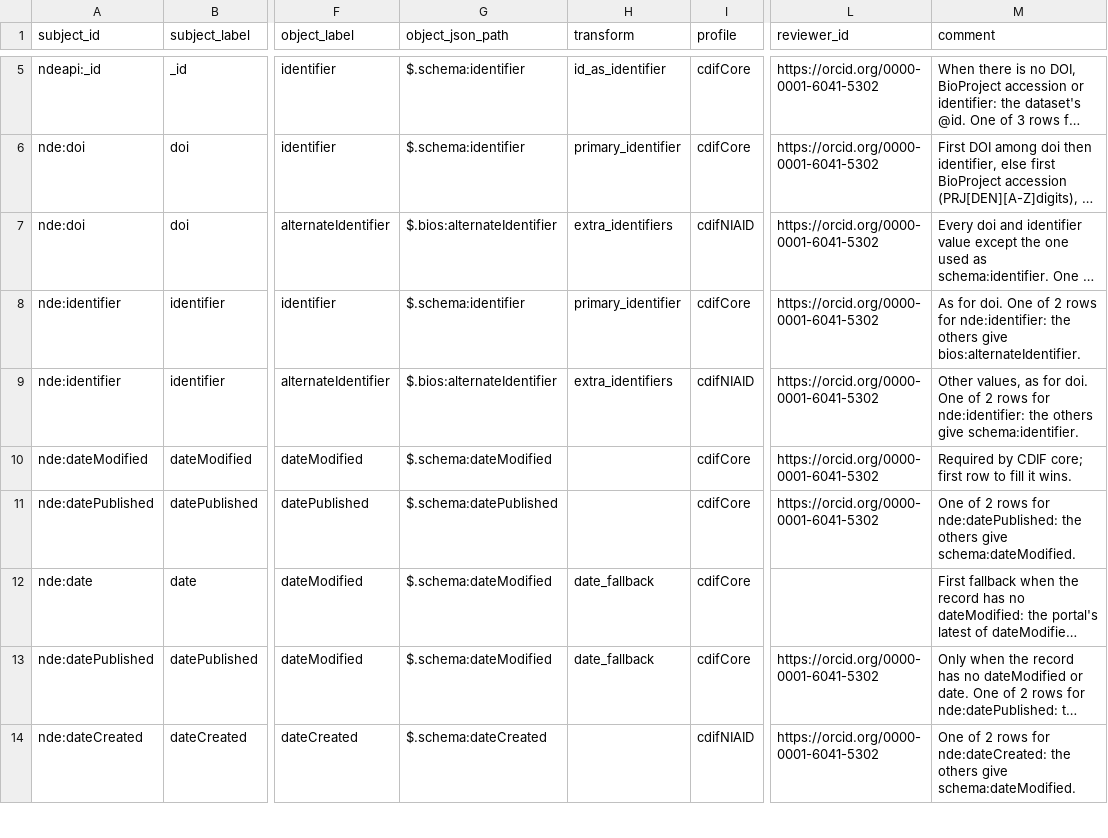
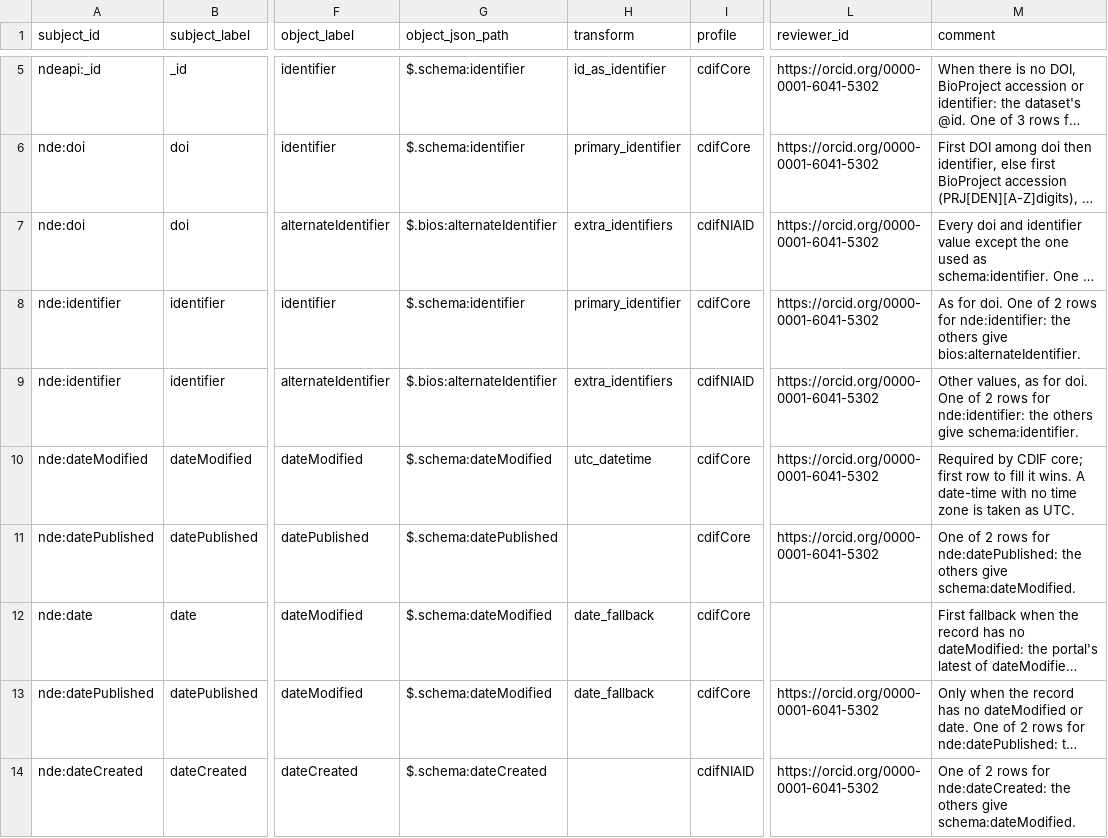
Before and after one commit to Cross-Domain-Interoperability-Framework/converters, a TSV file: mappings/niaid-to-cdif.sssom.tsv, drawn as a sheet; only a part is shown, gaps mark what is left out; long unchanged cells end in …; the diff covers the shown part only; the diff names each change by its address in the sheet, - before the commit and + after, or states it on an @@ line.

```diff
--- a/mappings/niaid-to-cdif.sssom.tsv
+++ b/mappings/niaid-to-cdif.sssom.tsv
-H10 (transform): (empty)
+H10 (transform): utc_datetime
-M10 (comment): …it wins.
+M10 (comment): …it wins. A date-time with no time zone is taken as UTC.
```
Also changed, not shown: 6 edited cells elsewhere in this file, 2 other files.
